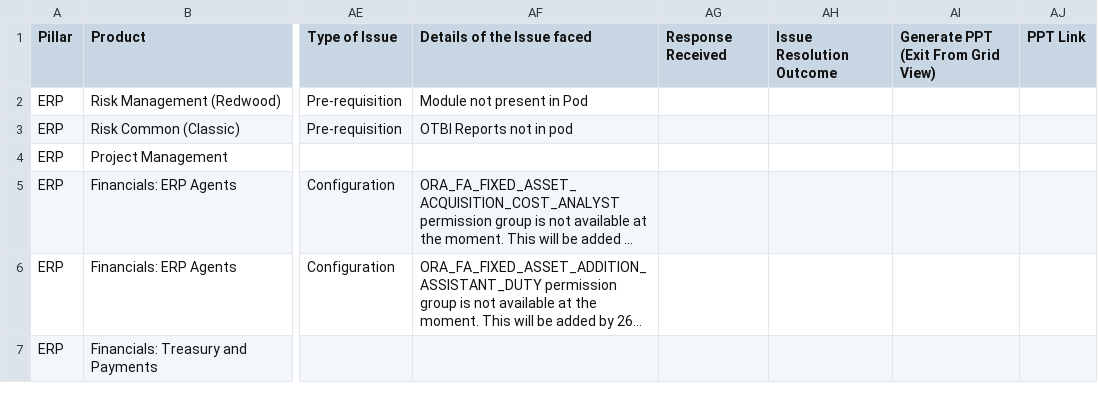
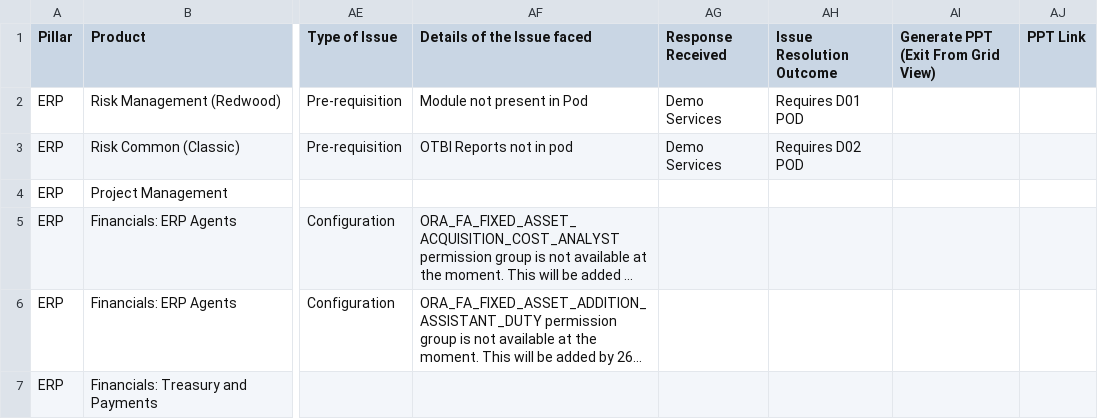
Before and after one commit to pavithraguruprasadb-maker/26C-New-Features-Dashboard, a CSV file: ERP 26D New Features.csv, drawn as a sheet; only a part is shown, gaps mark what is left out; long unchanged cells end in …; the diff covers the shown part only; the diff names each change by its address in the sheet, - before the commit and + after, or states it on an @@ line.

```diff
--- a/ERP 26D New Features.csv
+++ b/ERP 26D New Features.csv
-AG2:AG3 (Response Received): (empty)
+AG2:AG3 (Response Received): Demo Services
-AH2 (Issue Resolution Outcome): (empty)
+AH2 (Issue Resolution Outcome): Requires D01 POD
-AH3 (Issue Resolution Outcome): (empty)
+AH3 (Issue Resolution Outcome): Requires D02 POD
```
Also changed, not shown: 98 edited cells elsewhere in this file.
